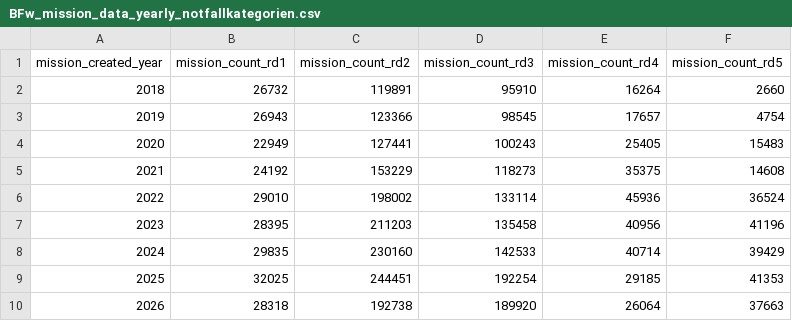
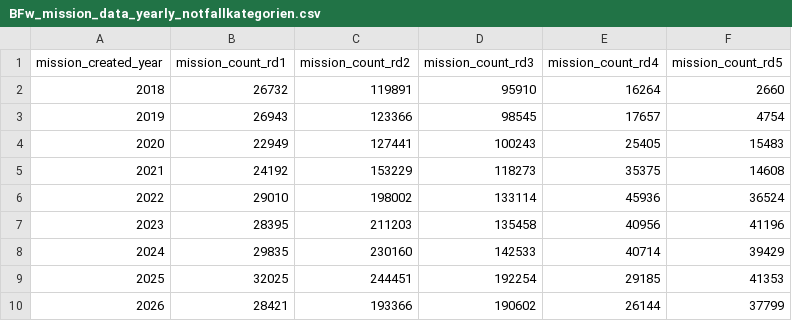
Before and after one commit to Berliner-Feuerwehr/BF-Open-Data, a CSV file: Datasets/Daily_Data/BFw_mission_data_yearly_notfallkategorien.csv, drawn as a sheet.

```diff
--- a/Datasets/Daily_Data/BFw_mission_data_yearly_notfallkategorien.csv
+++ b/Datasets/Daily_Data/BFw_mission_data_yearly_notfallkategorien.csv
@@ -9,2 +9,2 @@ mission_created_year,mission_count_rd1,mission_count_rd2,mission_count_rd3,missi
 2025,32025,244451,192254,29185,41353
-2026,28318,192738,189920,26064,37663
+2026,28421,193366,190602,26144,37799
```
Also changed, not shown: Datasets/Daily_Data/BFw_mission_data_yearly.csv.
